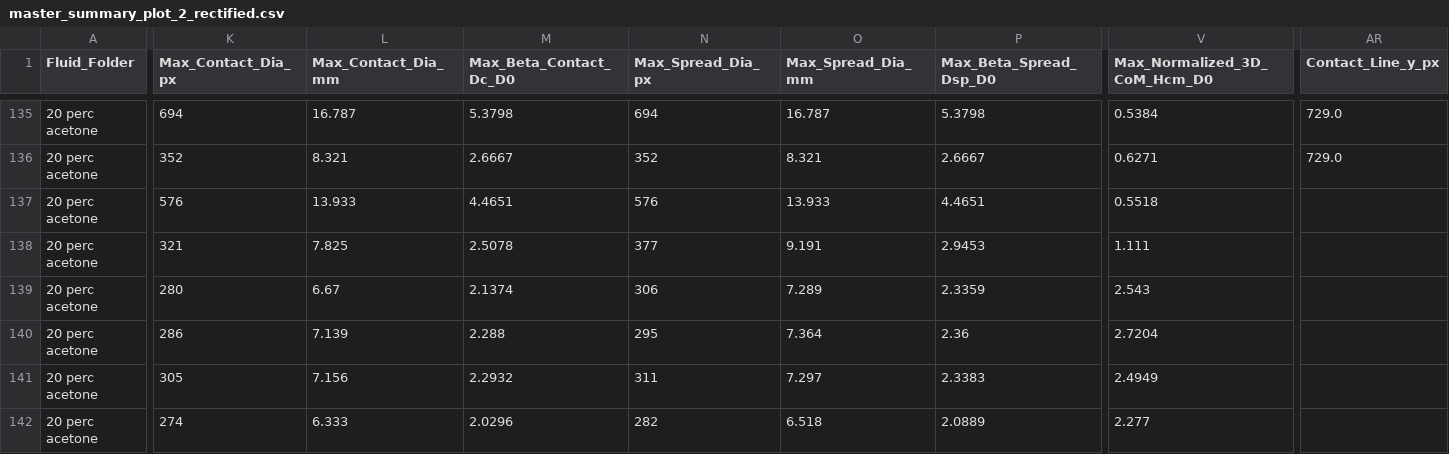
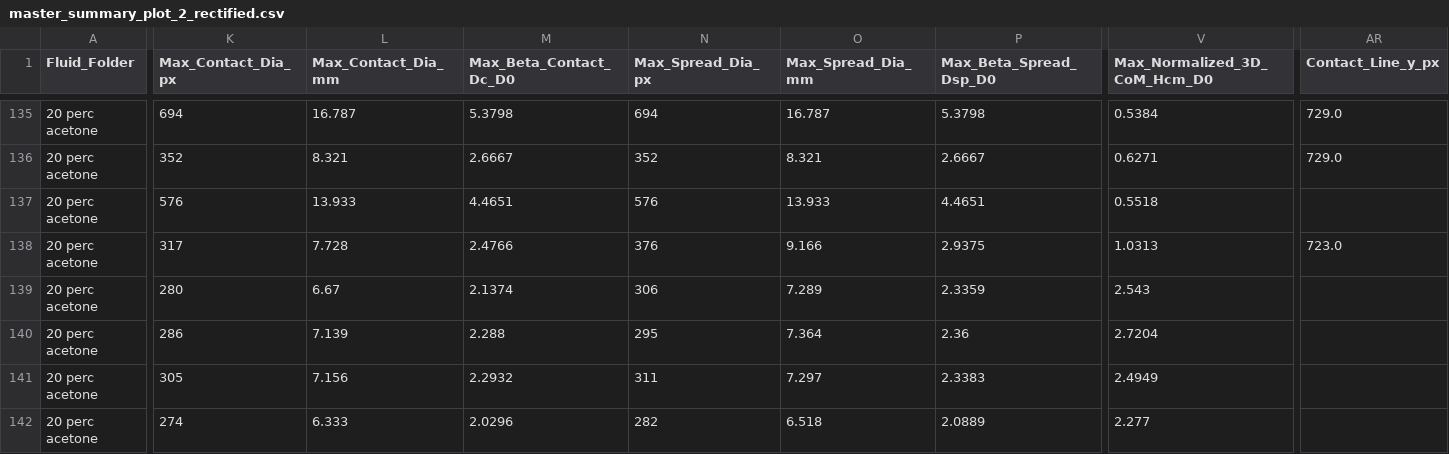
Before and after one commit to pablo-2047/leidenfrost, a CSV file: plot_2/master_summary_plot_2_rectified.csv, drawn as a sheet; only a part is shown, gaps mark what is left out; the diff names each change by its address in the sheet, - before the commit and + after, or states it on an @@ line.

Commit message:
Surgically rectify Water + 20% Acetone 2.9cm 190C contact diameter and update plot_2

```diff
--- a/plot_2/master_summary_plot_2_rectified.csv
+++ b/plot_2/master_summary_plot_2_rectified.csv
-K138 (Max_Contact_Dia_px): 321
+K138 (Max_Contact_Dia_px): 317
-L138 (Max_Contact_Dia_mm): 7.825
+L138 (Max_Contact_Dia_mm): 7.728
-M138 (Max_Beta_Contact_Dc_D0): 2.5078
+M138 (Max_Beta_Contact_Dc_D0): 2.4766
-N138 (Max_Spread_Dia_px): 377
+N138 (Max_Spread_Dia_px): 376
-O138 (Max_Spread_Dia_mm): 9.191
+O138 (Max_Spread_Dia_mm): 9.166
-P138 (Max_Beta_Spread_Dsp_D0): 2.9453
+P138 (Max_Beta_Spread_Dsp_D0): 2.9375
-V138 (Max_Normalized_3D_CoM_Hcm_D0): 1.111
+V138 (Max_Normalized_3D_CoM_Hcm_D0): 1.0313
-AR138 (Contact_Line_y_px): (empty)
+AR138 (Contact_Line_y_px): 723.0
```
Also changed, not shown: plot_2/07_contact_dia_4_regime_array/four_regime_selected_cases.csv, 4 other files.
